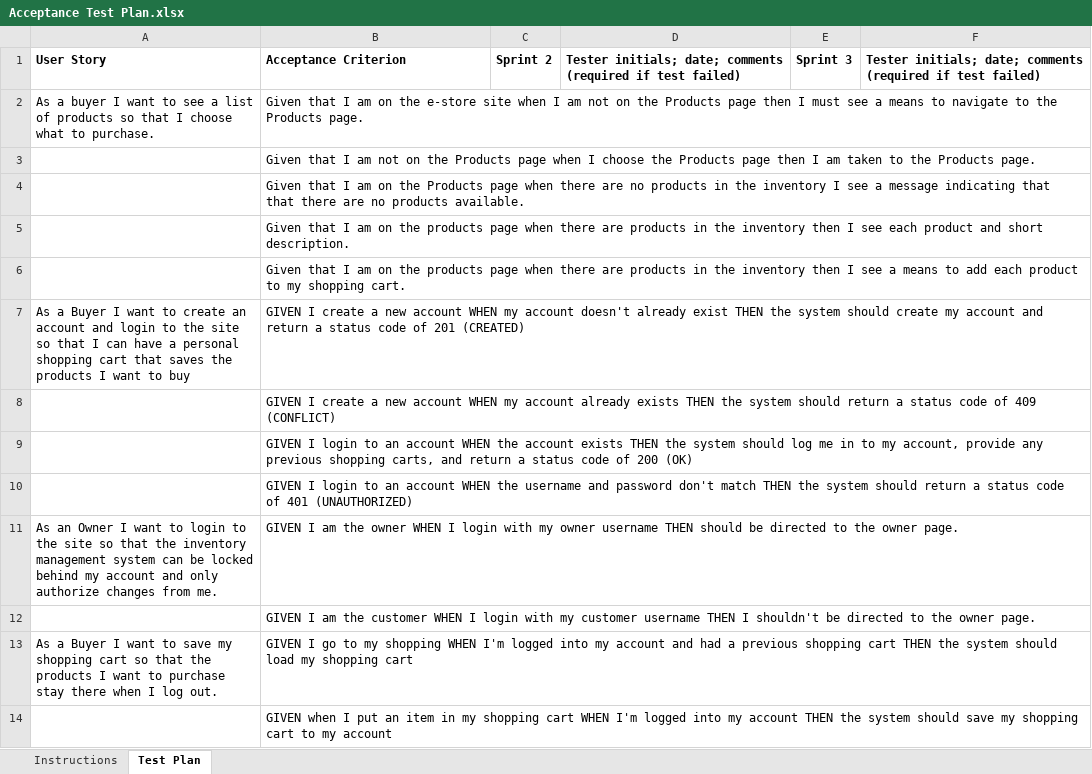
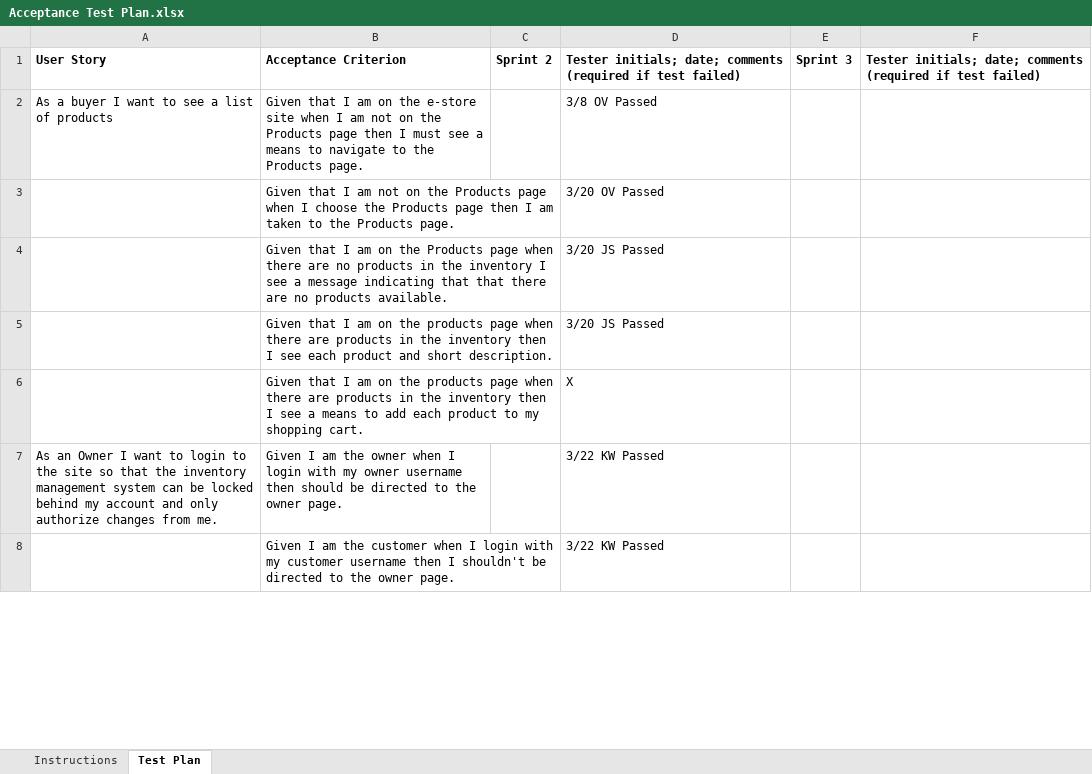
Before and after one commit to jas8726/flags-estore, an Excel workbook: etc/Acceptance Test Plan.xlsx, sheet Test Plan, drawn as a sheet; only a part is shown; values as stored, in another font and other column widths than the file's, no borders; conditional formats not drawn; removed rows and columns are numbered as before the commit, all else as after; the diff covers the shown part only; the diff names each change by its address in the sheet, - before the commit and + after, or states it on an @@ line.

Commit message:
update test plan, no shopping cart info

```diff
--- a/etc/Acceptance Test Plan.xlsx (sheet Test Plan)
+++ b/etc/Acceptance Test Plan.xlsx (sheet Test Plan)
-A2: …of products so that I choose what to purchase.
+A2: …of products
-D2: (empty)
+D2: 3/8 OV Passed
-D3: (empty)
+D3: 3/20 OV Passed
-D4:D5: (empty)
+D4:D5: 3/20 JS Passed
-D6: (empty)
+D6: X
-row 7: As a Buyer I want to create an account and login to the site so that I can have a personal shopping cart that saves the products I want to buy | GIVEN I create a new account WHEN my account doesn't already exist THEN the system should create my account and return a status code of 201 (CREATED)
-row 8:  | GIVEN I create a new account WHEN my account already exists THEN the system should return a status code of 409 (CONFLICT)
-row 9:  | GIVEN I login to an account WHEN the account exists THEN the system should log me in to my account, provide any previous shopping carts, and return a status code of 200 (OK)
-row 10:  | GIVEN I login to an account WHEN the username and password don't match THEN the system should return a status code of 401 (UNAUTHORIZED)
-B7: GIVEN I am the owner WHEN I login with my owner username THEN should be…
+B7: Given I am the owner when I login with my owner username then should be…
-D7: (empty)
+D7: 3/22 KW Passed
-row 12:  | GIVEN I am the customer WHEN I login with my customer username THEN I shouldn't be directed to the owner page.
-row 13: As a Buyer I want to save my shopping cart so that the products I want to purchase stay there when I log out. | GIVEN I go to my shopping WHEN I'm logged into my account and had a previous shopping cart THEN the system should load my shopping cart
-row 14:  | GIVEN when I put an item in my shopping cart WHEN I'm logged into my account THEN the system should save my shopping cart to my account
+row 8:  | Given I am the customer when I login with my customer username then I shouldn't be directed to the owner page. |  | 3/22 KW Passed
```
Also changed, not shown: 16 added rows, 7 removed rows and 12 edited cells elsewhere in this sheet, sheet Instructions, 1 other file.
